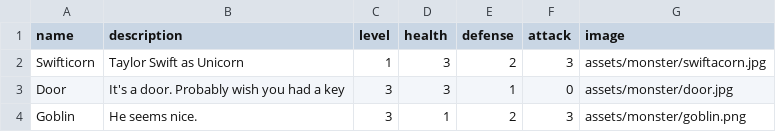
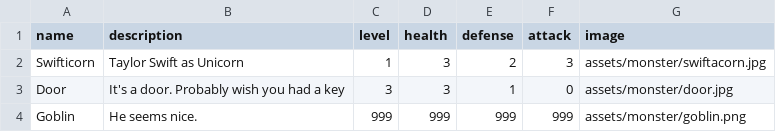
Before and after one commit to wtfgamejam/encounter, a CSV file: sets/csv/monsters.csv, drawn as a sheet.

```diff
--- a/sets/csv/monsters.csv
+++ b/sets/csv/monsters.csv
@@ -3,2 +3,2 @@
 "Door","It's a door. Probably wish you had a key",3,3,1,0,"assets/monster/door.jpg"
-"Goblin","He seems nice.",3,1,2,3,"assets/monster/goblin.png"
+"Goblin","He seems nice.",999,999,999,999,"assets/monster/goblin.png"
```
Also changed, not shown: 8 other files.
